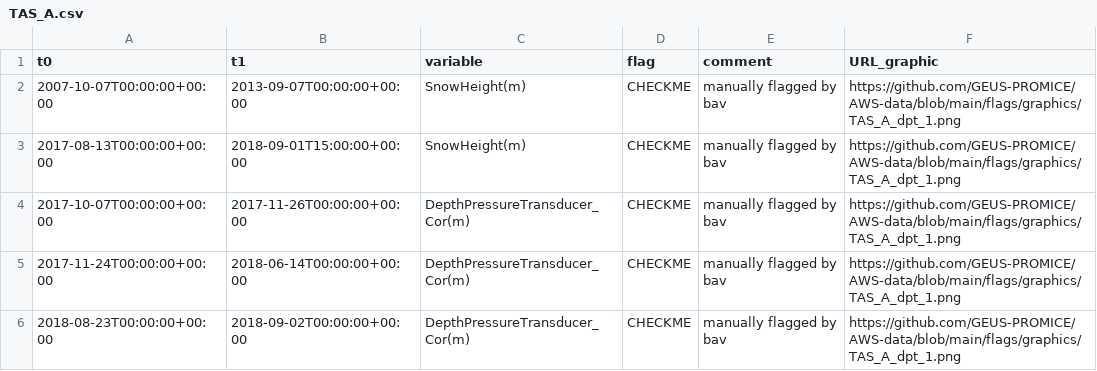
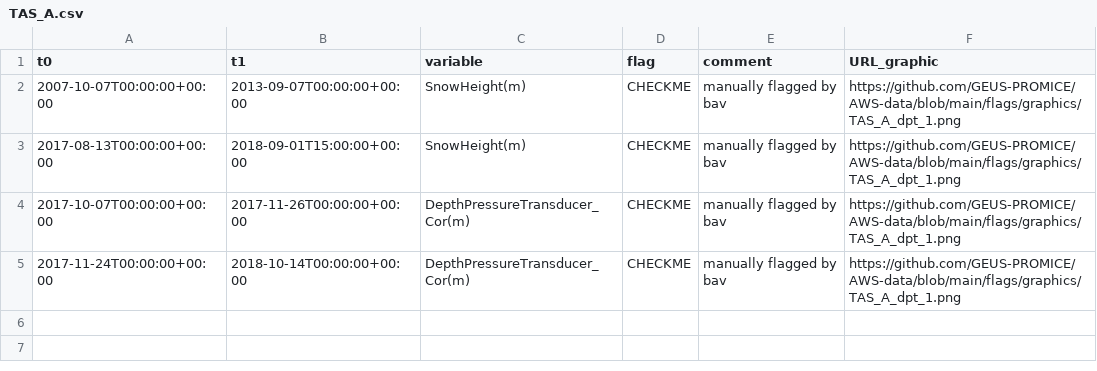
Before and after one commit to GEUS-PROMICE/PROMICE-AWS-toolbox, a CSV file: metadata/flags/TAS_A.csv, drawn as a sheet.

```diff
--- a/metadata/flags/TAS_A.csv
+++ b/metadata/flags/TAS_A.csv
@@ -4,3 +4,2 @@ t0,t1,variable,flag,comment,URL_graphic
 2017-10-07T00:00:00+00:00,2017-11-26T00:00:00+00:00,DepthPressureTransducer_Cor(m),CHECKME,manually flagged by bav,https://github.com/GEUS-PROMICE/AWS-data/blob/main/flags/graphics/TAS_A_dpt_1.png
-2017-11-24T00:00:00+00:00,2018-06-14T00:00:00+00:00,DepthPressureTransducer_Cor(m),CHECKME,manually flagged by bav,https://github.com/GEUS-PROMICE/AWS-data/blob/main/flags/graphics/TAS_A_dpt_1.png
-2018-08-23T00:00:00+00:00,2018-09-02T00:00:00+00:00,DepthPressureTransducer_Cor(m),CHECKME,manually flagged by bav,https://github.com/GEUS-PROMICE/AWS-data/blob/main/flags/graphics/TAS_A_dpt_1.png
+2017-11-24T00:00:00+00:00,2018-10-14T00:00:00+00:00,DepthPressureTransducer_Cor(m),CHECKME,manually flagged by bav,https://github.com/GEUS-PROMICE/AWS-data/blob/main/flags/graphics/TAS_A_dpt_1.png
```
Also changed, not shown: metadata/flag-fix/NUK_U.csv, metadata/flags/QAS_U.csv, 47 other files.
